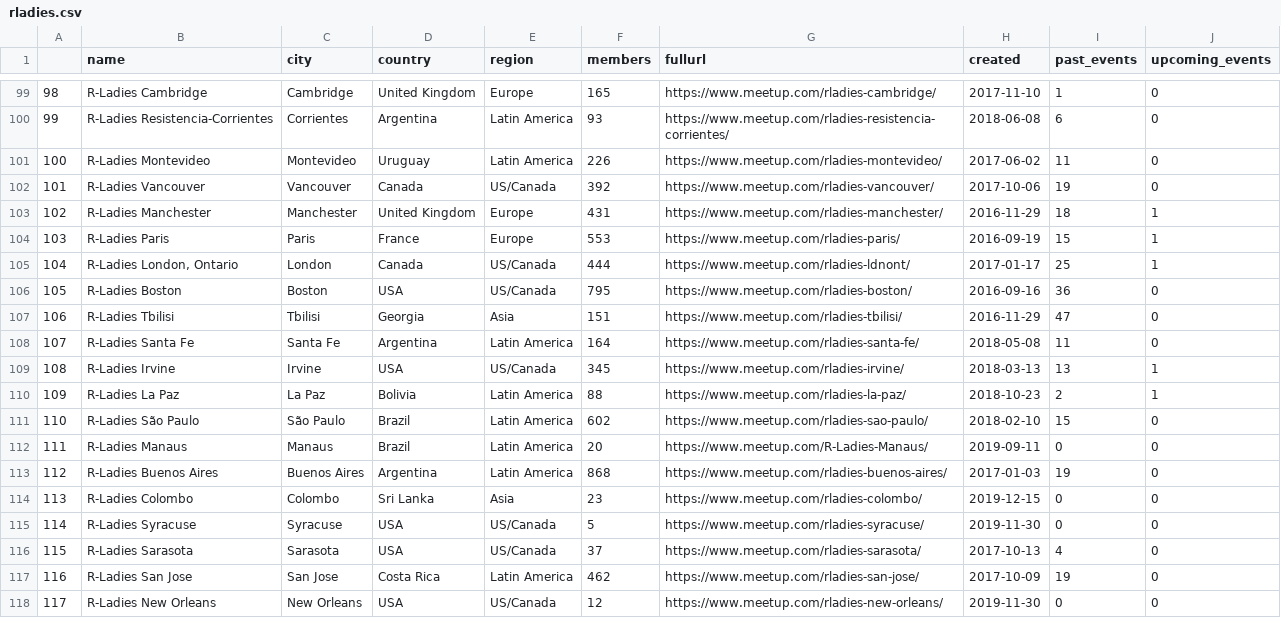
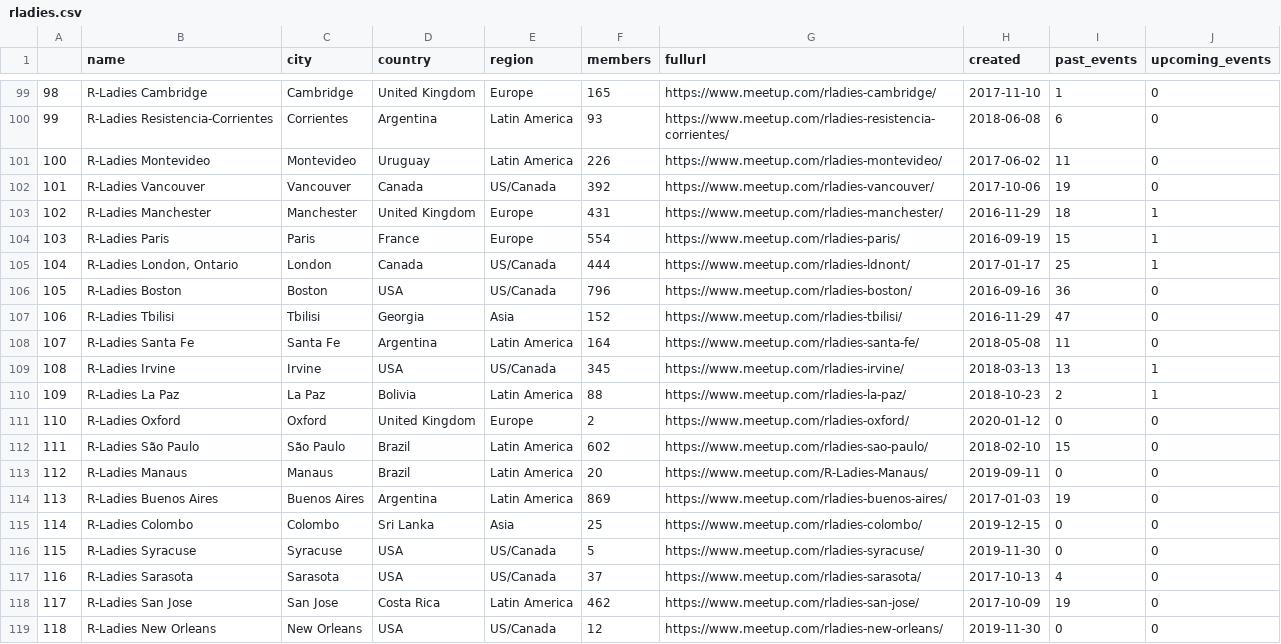
Before and after one commit to r-community/user-groups, a CSV file: docs/data/rladies.csv, drawn as a sheet; only a part is shown, gaps mark what is left out; addresses are those after the commit; the diff covers the shown part only; the diff names each change by its address in the sheet, - before the commit and + after, or states it on an @@ line.

```diff
--- a/docs/data/rladies.csv
+++ b/docs/data/rladies.csv
@@ column A renumbered from row 4 down @@
-F104 (members): 553
+F104 (members): 554
-F106 (members): 795
+F106 (members): 796
-F107 (members): 151
+F107 (members): 152
+row 111: 110 | R-Ladies Oxford | Oxford | United Kingdom | Europe | 2 | https://www.meetup.com/rladies-oxford/ | 2020-01-12 | 0 | 0
-F114 (members): 868
+F114 (members): 869
-F115 (members): 23
+F115 (members): 25
```
Also changed, not shown: 4 added rows, 2 removed rows, 2 moved rows and 30 edited cells elsewhere in this file, docs/data/rugs.csv, 6 other files.
